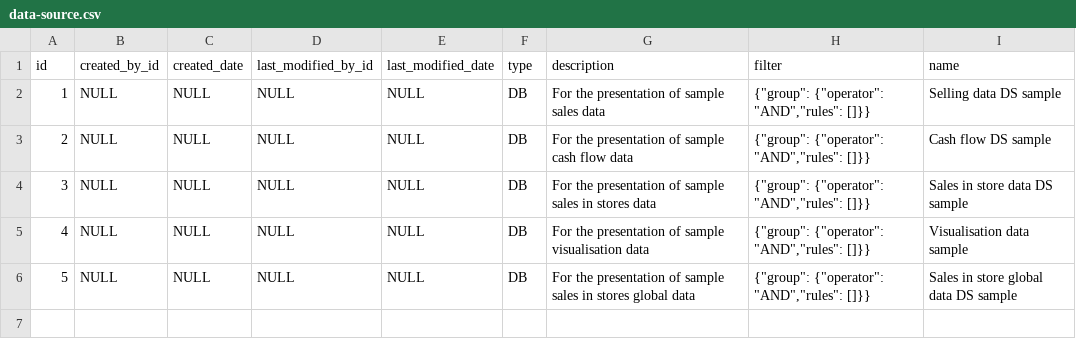
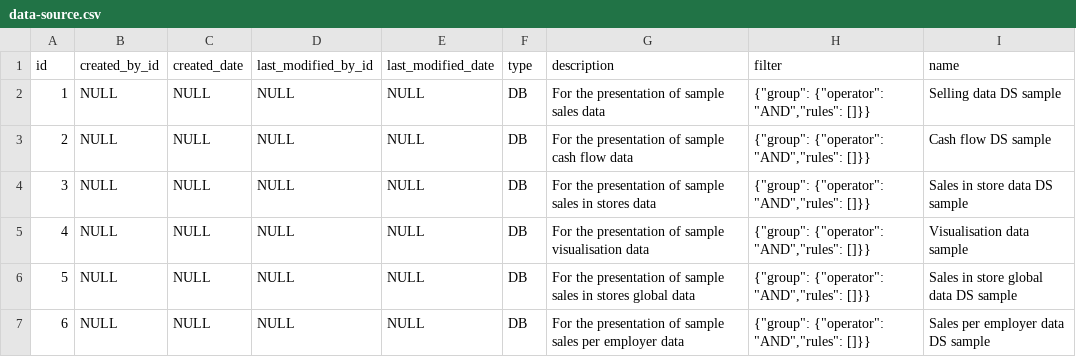
Before and after one commit to abixen/abixen-platform, a CSV file: abixen-platform-business-intelligence-service/src/main/resources/liquibase/import/data/data-source.csv, drawn as a sheet.

```diff
--- a/abixen-platform-business-intelligence-service/src/main/resources/liquibase/import/data/data-source.csv
+++ b/abixen-platform-business-intelligence-service/src/main/resources/liquibase/import/data/data-source.csv
@@ -6 +6,2 @@ id;created_by_id;created_date;last_modified_by_id;last_modified_date;type;descri
 5;NULL;NULL;NULL;NULL;DB;For the presentation of sample sales in stores global data;{"group": {"operator": "AND","rules": []}};Sales in store global data DS sample
+6;NULL;NULL;NULL;NULL;DB;For the presentation of sample sales per employer data;{"group": {"operator": "AND","rules": []}};Sales per employer data DS sample
```
Also changed, not shown: abixen-platform-business-intelligence-service/src/main/resources/liquibase/import/data/data-source-column.csv, abixen-platform-business-intelligence-service/src/main/resources/liquibase/import/data/database-data-source.csv, 2 other files.
